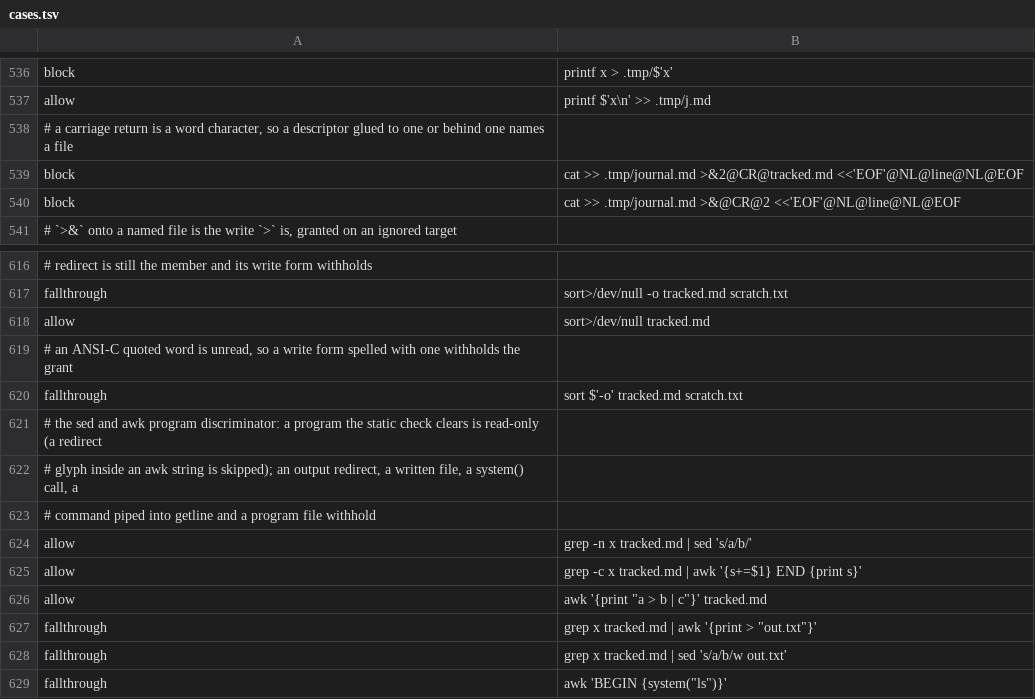
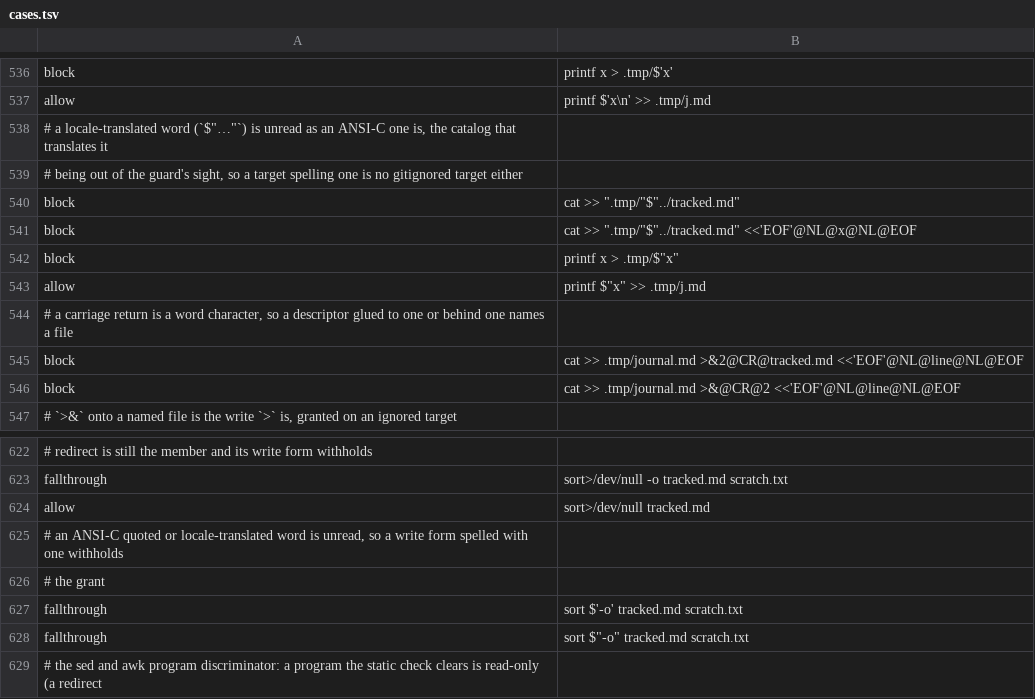
Before and after one commit to checkwright/checkwright, a TSV file: guard-kit/guard-tests/cases.tsv, drawn as a sheet; only a part is shown, gaps mark what is left out; the shorter side is filled out with more unchanged rows.

```diff
--- a/guard-kit/guard-tests/cases.tsv
+++ b/guard-kit/guard-tests/cases.tsv
@@ -537,2 +537,8 @@ block	printf x > .tmp/$'x'
 allow	printf $'x\n' >> .tmp/j.md
+# a locale-translated word (`$"…"`) is unread as an ANSI-C one is, the catalog that translates it
+# being out of the guard's sight, so a target spelling one is no gitignored target either
+block	cat >> ".tmp/"$"../tracked.md"
+block	cat >> ".tmp/"$"../tracked.md" <<'EOF'@NL@x@NL@EOF
+block	printf x > .tmp/$"x"
+allow	printf $"x" >> .tmp/j.md
 # a carriage return is a word character, so a descriptor glued to one or behind one names a file
@@ -618,4 +624,6 @@ fallthrough	sort>/dev/null -o tracked.md scratch.txt
 allow	sort>/dev/null tracked.md
-# an ANSI-C quoted word is unread, so a write form spelled with one withholds the grant
+# an ANSI-C quoted or locale-translated word is unread, so a write form spelled with one withholds
+# the grant
 fallthrough	sort $'-o' tracked.md scratch.txt
+fallthrough	sort $"-o" tracked.md scratch.txt
 # the sed and awk program discriminator: a program the static check clears is read-only (a redirect
```
Also changed, not shown: 6 other files.
